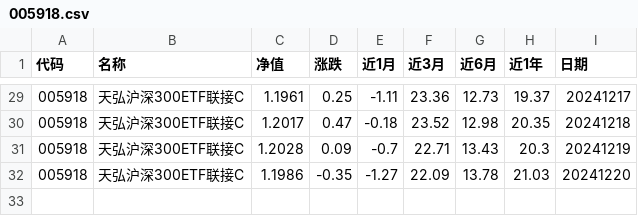
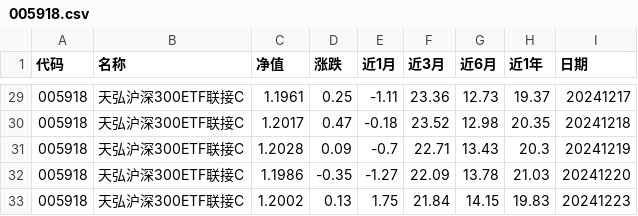
Before and after one commit to Syncswitch/reptile, a CSV file: data/005918.csv, drawn as a sheet; only a part is shown, gaps mark what is left out; the diff names each change by its address in the sheet, - before the commit and + after, or states it on an @@ line.

```diff
--- a/data/005918.csv
+++ b/data/005918.csv
+row 33: 005918 | 天弘沪深300ETF联接C | 1.2002 | 0.13 | 1.75 | 21.84 | 14.15 | 19.83 | 20241223
```
Also changed, not shown: data/008591.csv, data/011609.csv, 5 other files.
